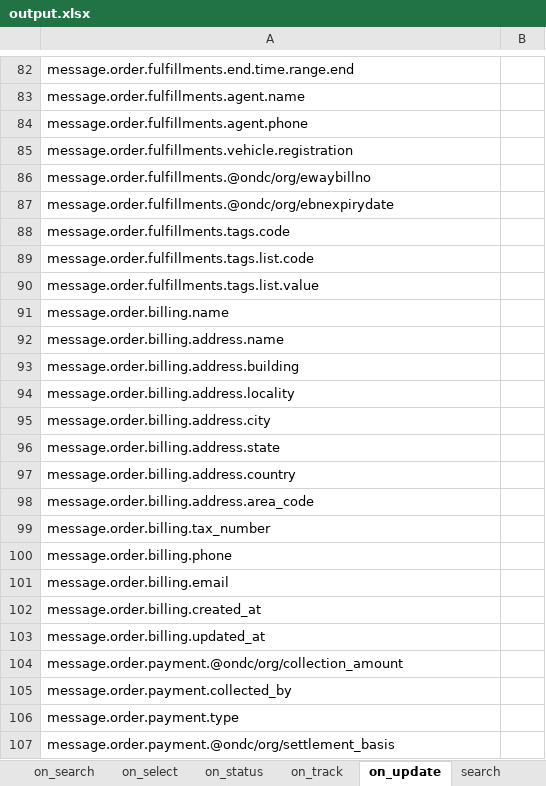
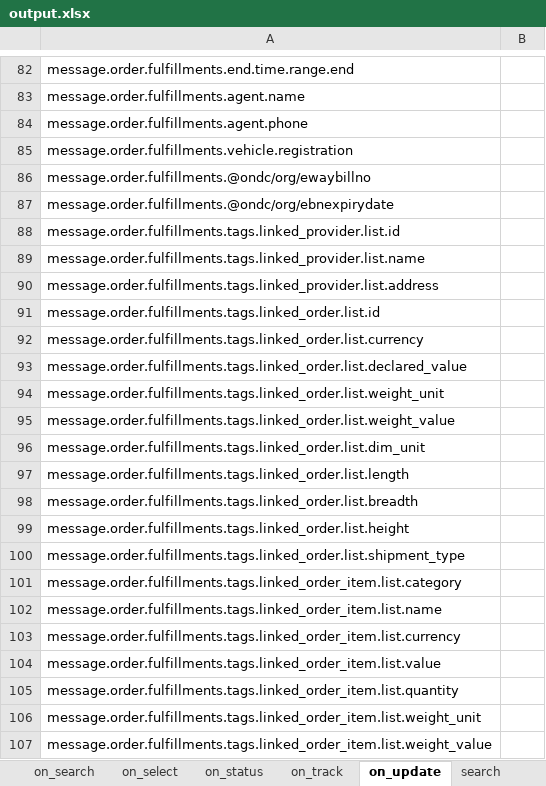
Before and after one commit to abhinavv245/logistics1.2.5, an Excel workbook: v1.2.5/Adaptor/output.xlsx, sheet on_update, drawn as a sheet; only a part is shown, gaps mark what is left out; the shorter side is filled out with more unchanged rows; values as stored, in another font and other column widths than the file's, no borders; the diff covers the shown part only; the diff names each change by its address in the sheet, - before the commit and + after, or states it on an @@ line.

```diff
--- a/v1.2.5/Adaptor/output.xlsx (sheet on_update)
+++ b/v1.2.5/Adaptor/output.xlsx (sheet on_update)
-A88: message.order.fulfillments.tags.code
+A88: message.order.fulfillments.tags.linked_provider.list.id
-A89: message.order.fulfillments.tags.list.code
+A89: message.order.fulfillments.tags.linked_provider.list.name
-A90: message.order.fulfillments.tags.list.value
+A90: message.order.fulfillments.tags.linked_provider.list.address
+row 91: message.order.fulfillments.tags.linked_order.list.id
+row 92: message.order.fulfillments.tags.linked_order.list.currency
+row 93: message.order.fulfillments.tags.linked_order.list.declared_value
+row 94: message.order.fulfillments.tags.linked_order.list.weight_unit
+row 95: message.order.fulfillments.tags.linked_order.list.weight_value
+row 96: message.order.fulfillments.tags.linked_order.list.dim_unit
+row 97: message.order.fulfillments.tags.linked_order.list.length
+row 98: message.order.fulfillments.tags.linked_order.list.breadth
+row 99: message.order.fulfillments.tags.linked_order.list.height
+row 100: message.order.fulfillments.tags.linked_order.list.shipment_type
+row 101: message.order.fulfillments.tags.linked_order_item.list.category
+row 102: message.order.fulfillments.tags.linked_order_item.list.name
+row 103: message.order.fulfillments.tags.linked_order_item.list.currency
+row 104: message.order.fulfillments.tags.linked_order_item.list.value
+row 105: message.order.fulfillments.tags.linked_order_item.list.quantity
+row 106: message.order.fulfillments.tags.linked_order_item.list.weight_unit
+row 107: message.order.fulfillments.tags.linked_order_item.list.weight_value
```
Also changed, not shown: 54 added rows and 6 edited cells elsewhere in this sheet, sheet confirm, sheet on_confirm, sheet on_init, sheet on_status, sheet on_cancel, sheet init, 6 more sheets, 22 other files.
